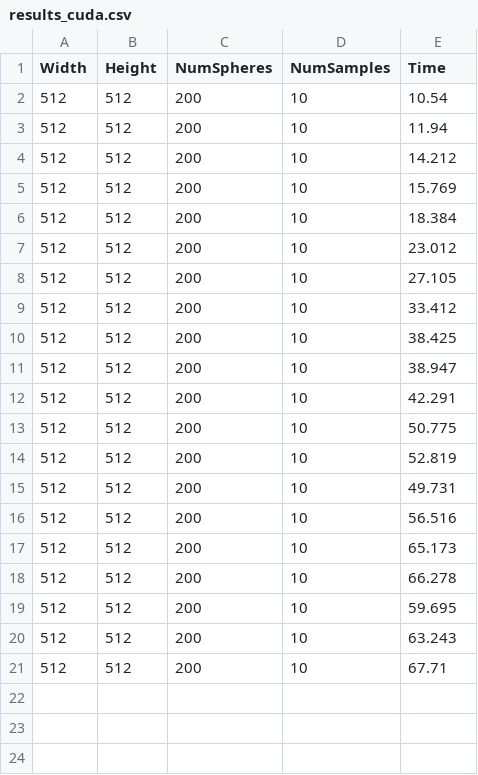
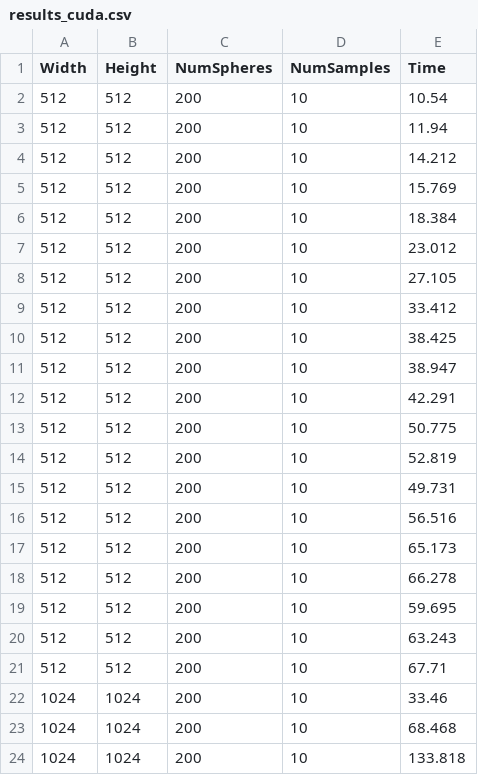
Before and after one commit to BernatRosello/CAP_Practica2_Raytracing, a CSV file: results_cuda.csv, drawn as a sheet; the diff names each change by its address in the sheet, - before the commit and + after, or states it on an @@ line.

```diff
--- a/results_cuda.csv
+++ b/results_cuda.csv
+row 22: 1024 | 1024 | 200 | 10 | 33.46
+row 23: 1024 | 1024 | 200 | 10 | 68.468
+row 24: 1024 | 1024 | 200 | 10 | 133.818
```
Also changed, not shown: results_omp.csv, 1 other file.
